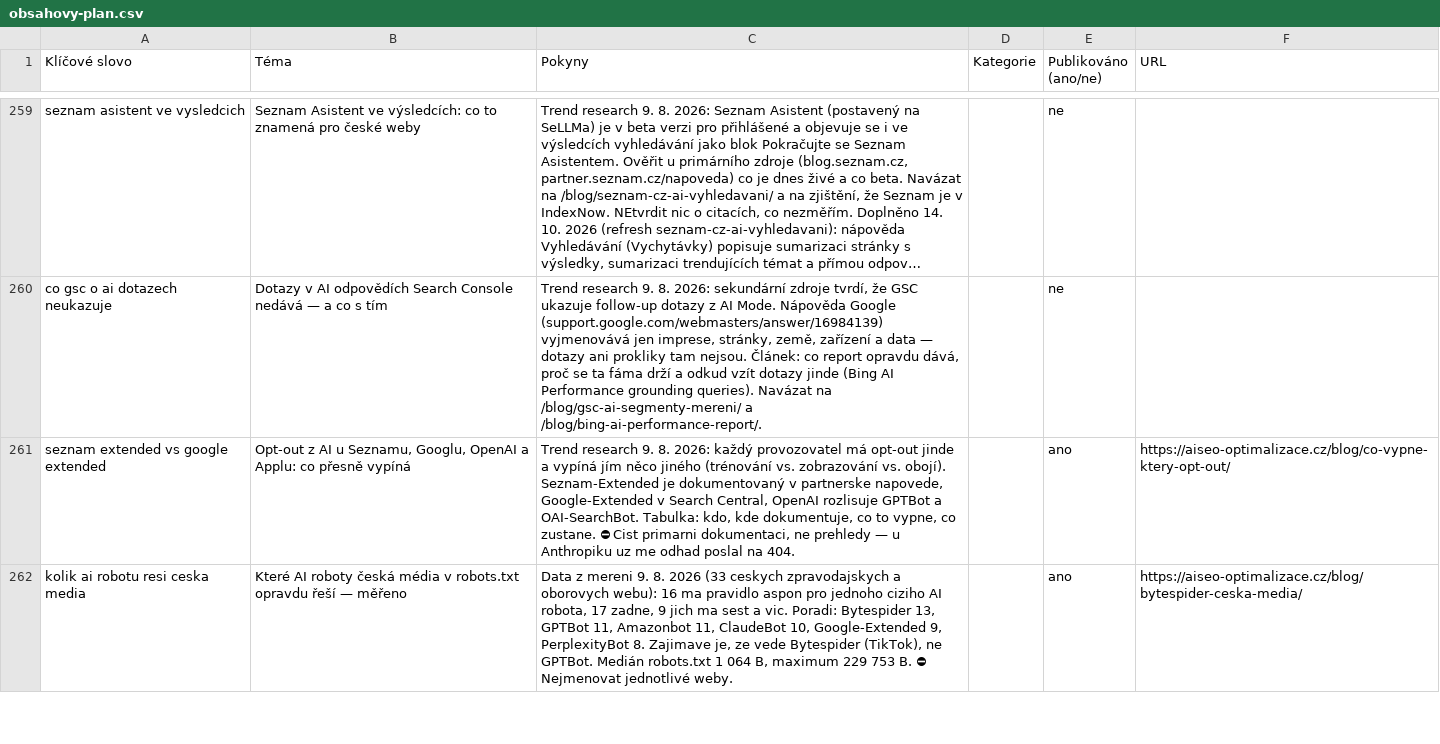
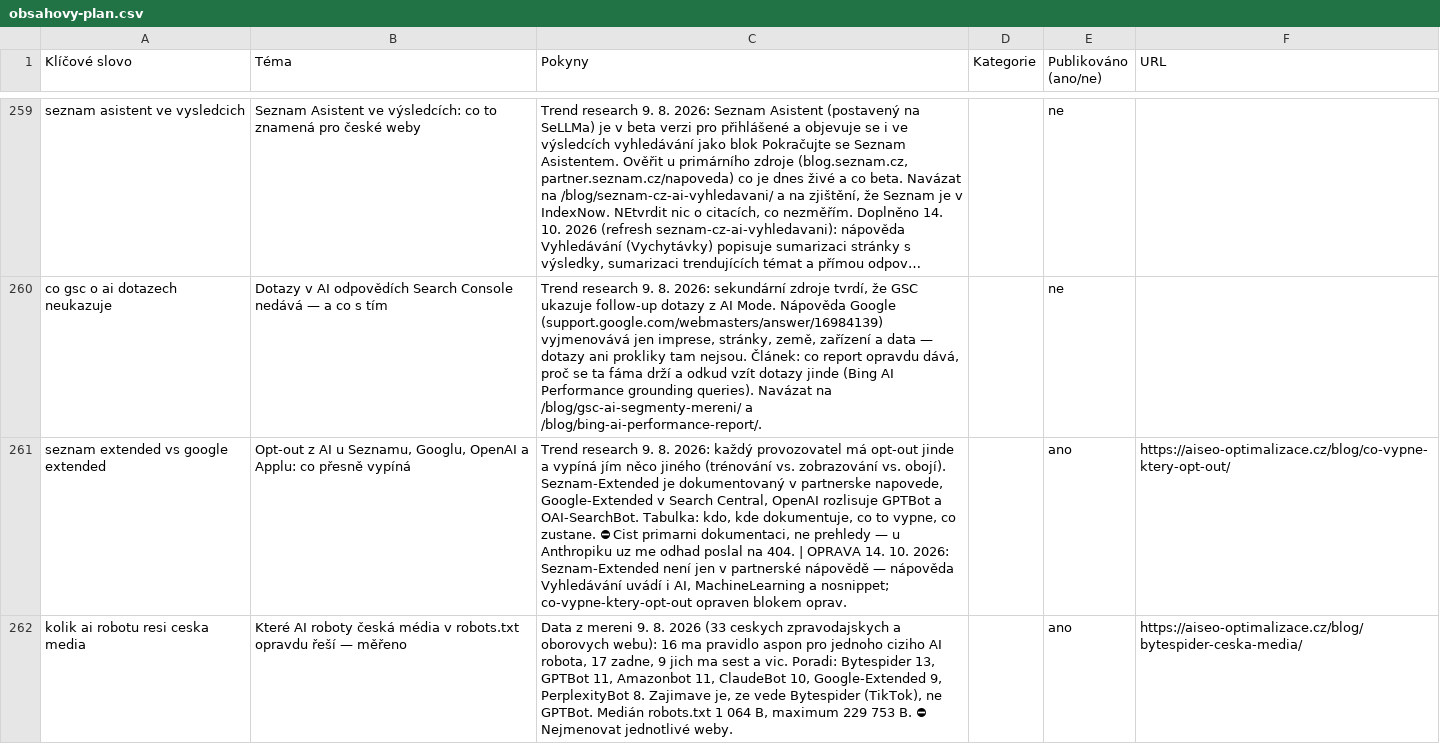
Before and after one commit to ultron-sniperdesign/aiseo-optimalizace, a CSV file: blogger/obsahovy-plan.csv, drawn as a sheet; only a part is shown, gaps mark what is left out; long unchanged cells end in …; the diff covers the shown part only; the diff names each change by its address in the sheet, - before the commit and + after, or states it on an @@ line.

```diff
--- a/blogger/obsahovy-plan.csv
+++ b/blogger/obsahovy-plan.csv
-C261 (Pokyny): …na 404.
+C261 (Pokyny): …na 404. | OPRAVA 14. 10. 2026: Seznam-Extended není jen v partnerské nápovědě — nápověda Vyhledávání uvádí i AI, MachineLearning a nosnippet; co-vypne-ktery-opt-out opraven blokem oprav.
```
Also changed, not shown: 3 edited cells elsewhere in this file, 2 other files.
